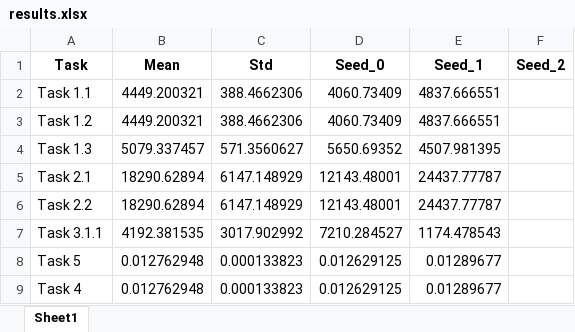
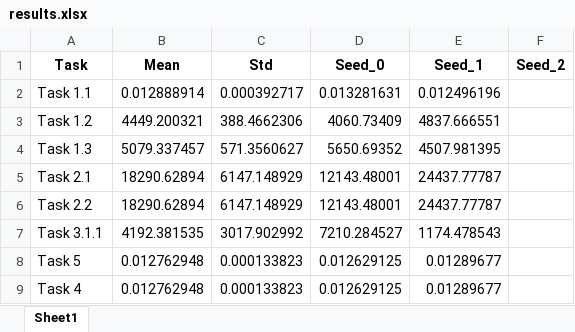
Before and after one commit to giorgiapavani/AI-in-Industry, an Excel workbook: notebooks/results.xlsx, sheet Sheet1, drawn as a sheet; values as stored, in another font and other column widths than the file's, no borders; the diff names each change by its address in the sheet, - before the commit and + after, or states it on an @@ line.

```diff
--- a/notebooks/results.xlsx (sheet Sheet1)
+++ b/notebooks/results.xlsx (sheet Sheet1)
-B2 (Mean): 4449.200321
+B2 (Mean): 0.012888914
-C2 (Std): 388.4662306
+C2 (Std): 0.000392717
-D2 (Seed_0): 4060.73409
+D2 (Seed_0): 0.013281631
-E2 (Seed_1): 4837.666551
+E2 (Seed_1): 0.012496196
```
Also changed, not shown: notebooks/predictions/predictions-1-1.xlsx, 2 other files.
